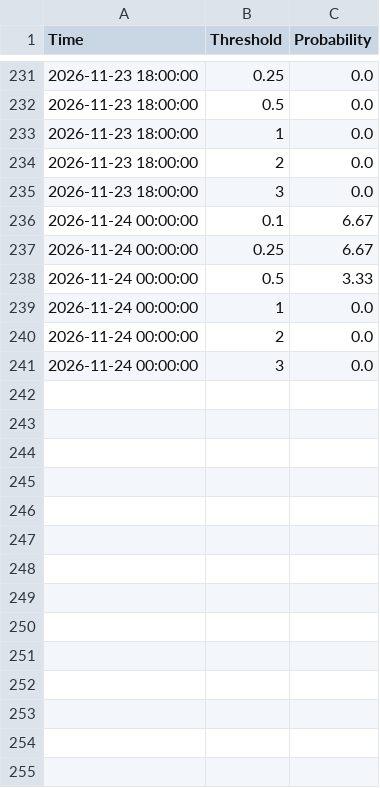
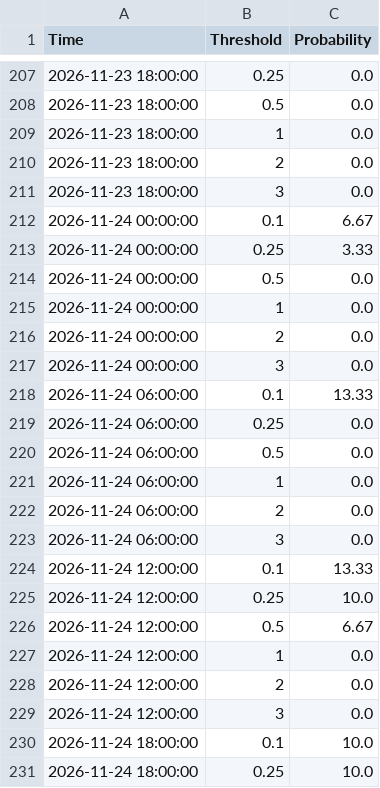
Before and after one commit to makensweather/probability_thresholds, a CSV file: jerry_adams_tpprobs_timeseries.csv, drawn as a sheet; only a part is shown, gaps mark what is left out; the diff covers the shown part only.

Commit message:
Update jerry_adams_tpprobs_timeseries.csv

```diff
--- a/jerry_adams_tpprobs_timeseries.csv
+++ b/jerry_adams_tpprobs_timeseries.csv
@@ -236,4 +212,4 @@ Time,Threshold,Probability
 2026-11-24 00:00:00,0.1,6.67
-2026-11-24 00:00:00,0.25,6.67
-2026-11-24 00:00:00,0.5,3.33
+2026-11-24 00:00:00,0.25,3.33
+2026-11-24 00:00:00,0.5,0.0
 2026-11-24 00:00:00,1,0.0
@@ -241 +217,15 @@ Time,Threshold,Probability
 2026-11-24 00:00:00,3,0.0
+2026-11-24 06:00:00,0.1,13.33
+2026-11-24 06:00:00,0.25,0.0
+2026-11-24 06:00:00,0.5,0.0
+2026-11-24 06:00:00,1,0.0
+2026-11-24 06:00:00,2,0.0
+2026-11-24 06:00:00,3,0.0
+2026-11-24 12:00:00,0.1,13.33
+2026-11-24 12:00:00,0.25,10.0
+2026-11-24 12:00:00,0.5,6.67
+2026-11-24 12:00:00,1,0.0
+2026-11-24 12:00:00,2,0.0
+2026-11-24 12:00:00,3,0.0
+2026-11-24 18:00:00,0.1,10.0
+2026-11-24 18:00:00,0.25,10.0
```
Also changed, not shown: 10 added rows, 24 removed rows and 30 edited cells elsewhere in this file.
